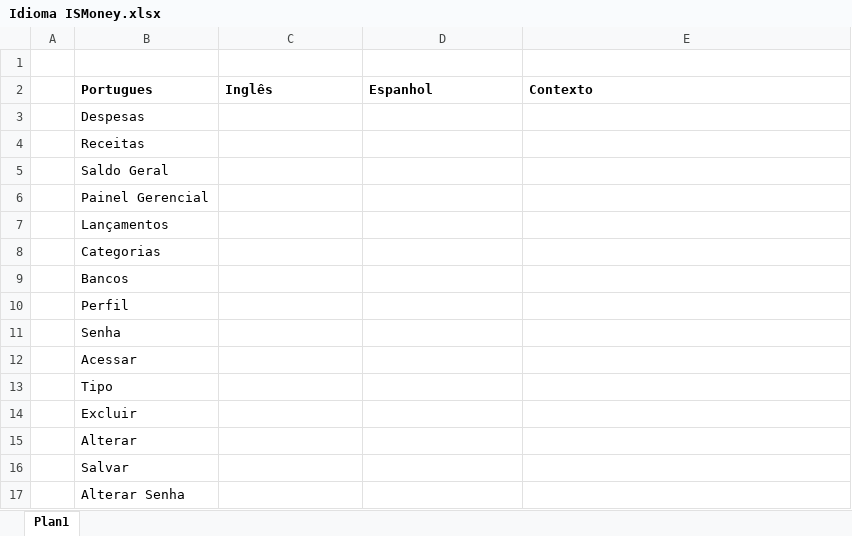
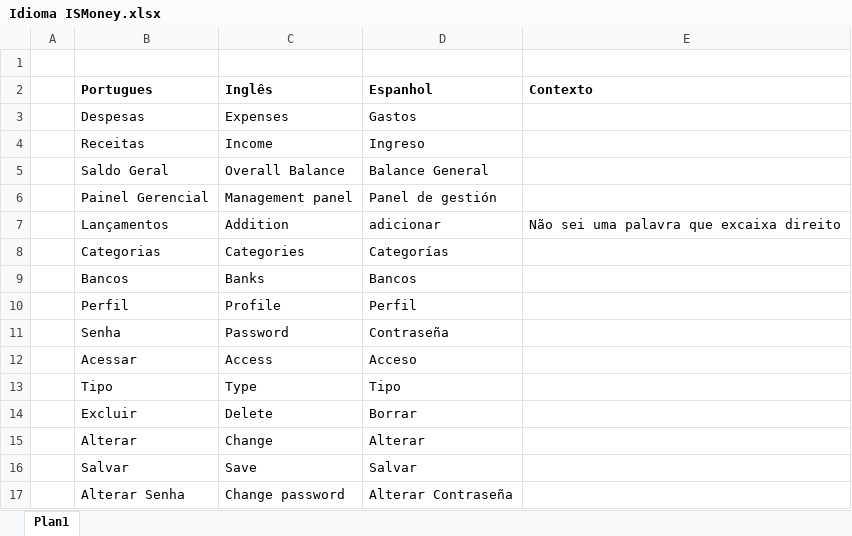
Before and after one commit to InnerSoft-Tecnologia/ISMoney, an Excel workbook: Idioma/Idioma ISMoney.xlsx, sheet Plan1, drawn as a sheet; only a part is shown; values as stored, in another font and other column widths than the file's, no borders; the diff covers the shown part only; the diff names each change by its address in the sheet, - before the commit and + after, or states it on an @@ line.

```diff
--- a/Idioma/Idioma ISMoney.xlsx (sheet Plan1)
+++ b/Idioma/Idioma ISMoney.xlsx (sheet Plan1)
-C3 (Inglês): (empty)
+C3 (Inglês): Expenses
-D3 (Espanhol): (empty)
+D3 (Espanhol): Gastos
-C4 (Inglês): (empty)
+C4 (Inglês): Income
-D4 (Espanhol): (empty)
+D4 (Espanhol): Ingreso
-C5 (Inglês): (empty)
+C5 (Inglês): Overall Balance
-D5 (Espanhol): (empty)
+D5 (Espanhol): Balance General
-C6 (Inglês): (empty)
+C6 (Inglês): Management panel
-D6 (Espanhol): (empty)
+D6 (Espanhol): Panel de gestión
-C7 (Inglês): (empty)
+C7 (Inglês): Addition
-D7 (Espanhol): (empty)
+D7 (Espanhol): adicionar
-E7 (Contexto): (empty)
+E7 (Contexto): Não sei uma palavra que excaixa direito
-C8 (Inglês): (empty)
+C8 (Inglês): Categories
-D8 (Espanhol): (empty)
+D8 (Espanhol): Categorías
-C9 (Inglês): (empty)
+C9 (Inglês): Banks
-D9 (Espanhol): (empty)
+D9 (Espanhol): Bancos
-C10 (Inglês): (empty)
+C10 (Inglês): Profile
-D10 (Espanhol): (empty)
+D10 (Espanhol): Perfil
-C11 (Inglês): (empty)
+C11 (Inglês): Password
-D11 (Espanhol): (empty)
+D11 (Espanhol): Contraseña
-C12 (Inglês): (empty)
+C12 (Inglês): Access
-D12 (Espanhol): (empty)
+D12 (Espanhol): Acceso
-C13 (Inglês): (empty)
+C13 (Inglês): Type
-D13 (Espanhol): (empty)
+D13 (Espanhol): Tipo
-C14 (Inglês): (empty)
+C14 (Inglês): Delete
-D14 (Espanhol): (empty)
+D14 (Espanhol): Borrar
-C15 (Inglês): (empty)
+C15 (Inglês): Change
-D15 (Espanhol): (empty)
+D15 (Espanhol): Alterar
-C16 (Inglês): (empty)
+C16 (Inglês): Save
-D16 (Espanhol): (empty)
+D16 (Espanhol): Salvar
-C17 (Inglês): (empty)
+C17 (Inglês): Change password
-D17 (Espanhol): (empty)
+D17 (Espanhol): Alterar Contraseña
```
Also changed, not shown: 34 edited cells elsewhere in this sheet, 1 other file.
